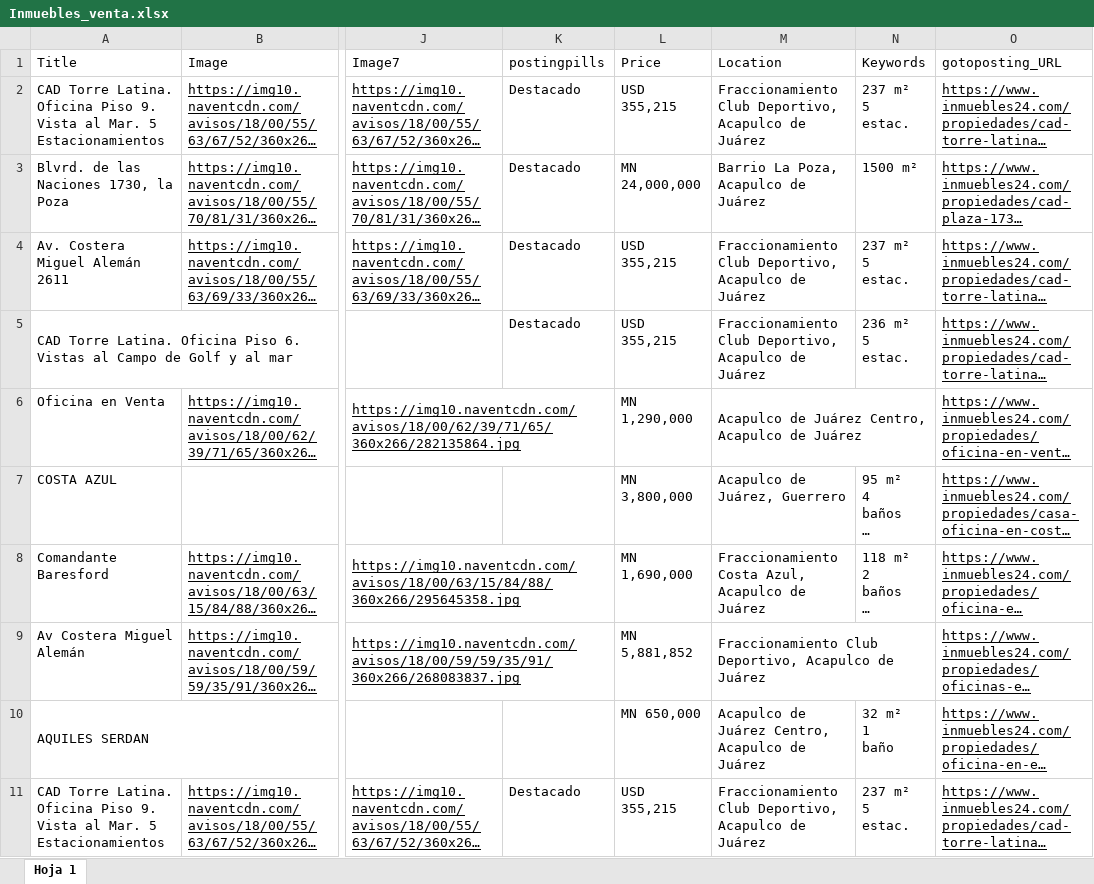
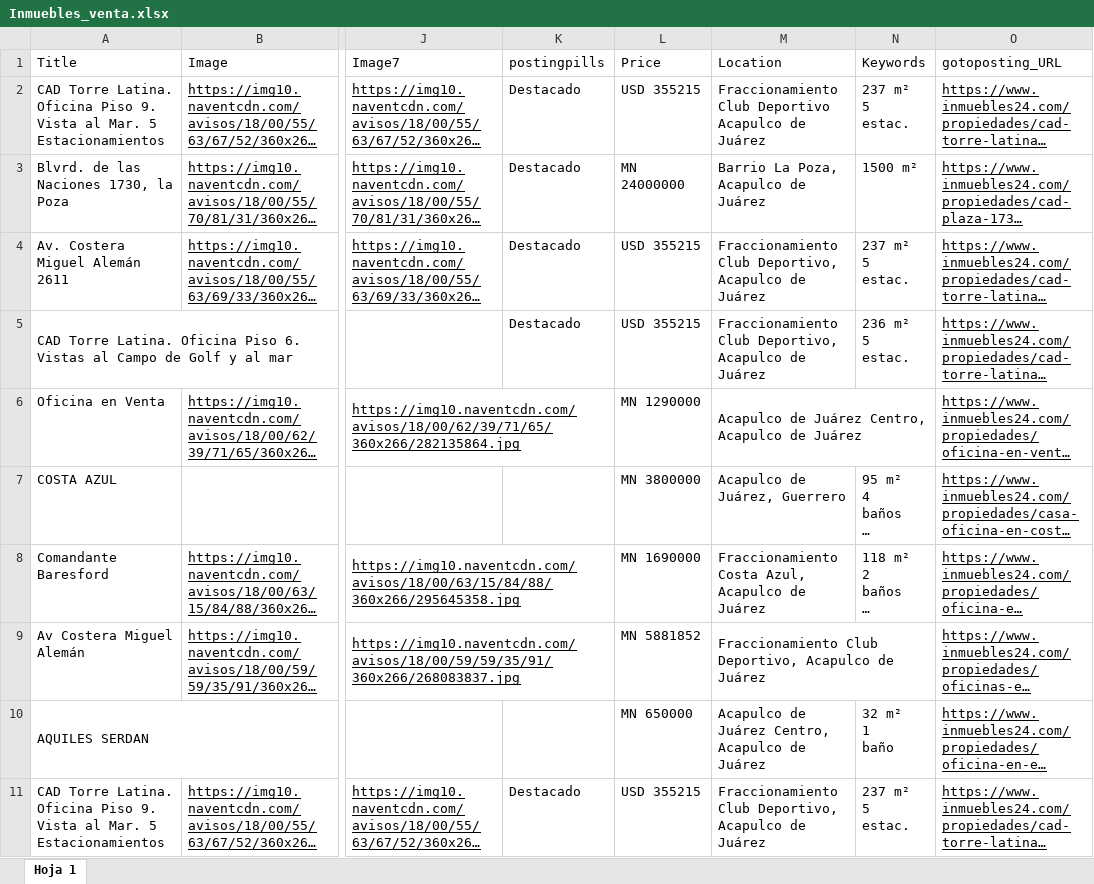
Before and after one commit to oy0rzabal/Data_used, an Excel workbook: Office_rental_data/data/datos_sucios/Inmuebles_venta.xlsx, sheet Hoja 1, drawn as a sheet; only a part is shown, gaps mark what is left out; long unchanged cells end in …; values as stored, in another font and other column widths than the file's, no borders; charts and pictures not drawn; the diff covers the shown part only; the diff names each change by its address in the sheet, - before the commit and + after, or states it on an @@ line.

```diff
--- a/Office_rental_data/data/datos_sucios/Inmuebles_venta.xlsx (sheet Hoja 1)
+++ b/Office_rental_data/data/datos_sucios/Inmuebles_venta.xlsx (sheet Hoja 1)
-L2 (Price): USD 355,215
+L2 (Price): USD 355215
-M2 (Location): Fraccionamiento Club Deportivo, Acapulco de…
+M2 (Location): Fraccionamiento Club Deportivo Acapulco de…
-L3 (Price): MN 24,000,000
+L3 (Price): MN 24000000
-L4:L5 (Price): USD 355,215
+L4:L5 (Price): USD 355215
-L6 (Price): MN 1,290,000
+L6 (Price): MN 1290000
-L7 (Price): MN 3,800,000
+L7 (Price): MN 3800000
-L8 (Price): MN 1,690,000
+L8 (Price): MN 1690000
-L9 (Price): MN 5,881,852
+L9 (Price): MN 5881852
-L10 (Price): MN 650,000
+L10 (Price): MN 650000
-L11 (Price): USD 355,215
+L11 (Price): USD 355215
```
Also changed, not shown: 9 edited cells elsewhere in this sheet, charts or pictures, Office_rental_data/data/datos_sucios/Inmuebles_renta.xlsx.
